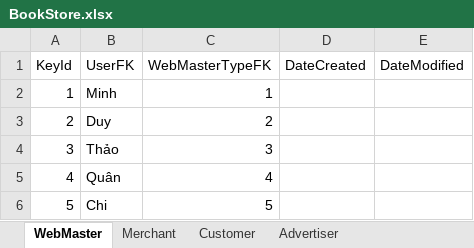
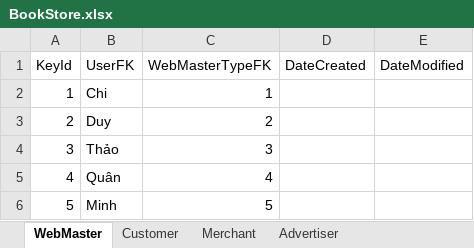
Before and after one commit to henryangminh/BeYeuBookstore, an Excel workbook: BookStore.xlsx, sheet WebMaster, drawn as a sheet; values as stored, in another font and other column widths than the file's, no borders; the diff names each change by its address in the sheet, - before the commit and + after, or states it on an @@ line.

```diff
--- a/BookStore.xlsx (sheet WebMaster)
+++ b/BookStore.xlsx (sheet WebMaster)
@@ sheet tab order changed: WebMaster | Customer | Merchant | Advertiser @@
-B2 (UserFK): Minh
+B2 (UserFK): Chi
-B6 (UserFK): Chi
+B6 (UserFK): Minh
```
Also changed, not shown: sheet Book, sheet WebMasterType, sheet Advertiser, 12 other files.
